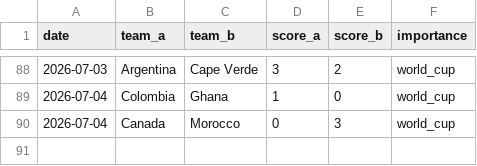
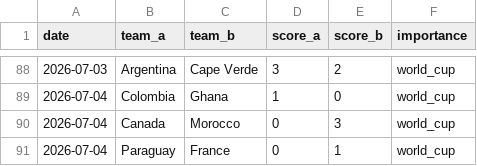
Before and after one commit to Ricosaur/worldcup-sim, a CSV file: data/results.csv, drawn as a sheet; only a part is shown, gaps mark what is left out.

```diff
--- a/data/results.csv
+++ b/data/results.csv
@@ -90 +90,2 @@ date,team_a,team_b,score_a,score_b,importance
 2026-07-04,Canada,Morocco,0,3,world_cup
+2026-07-04,Paraguay,France,0,1,world_cup
```
Also changed, not shown: data/elo_ratings.csv.
